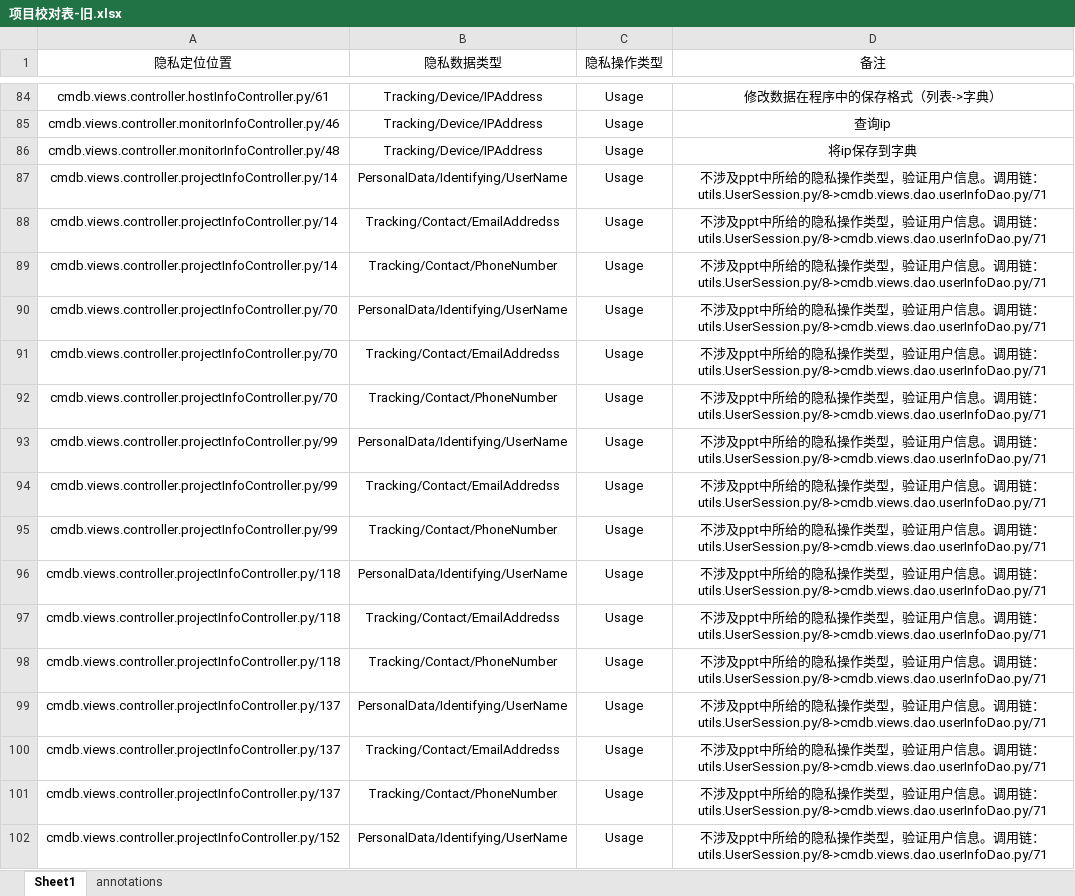
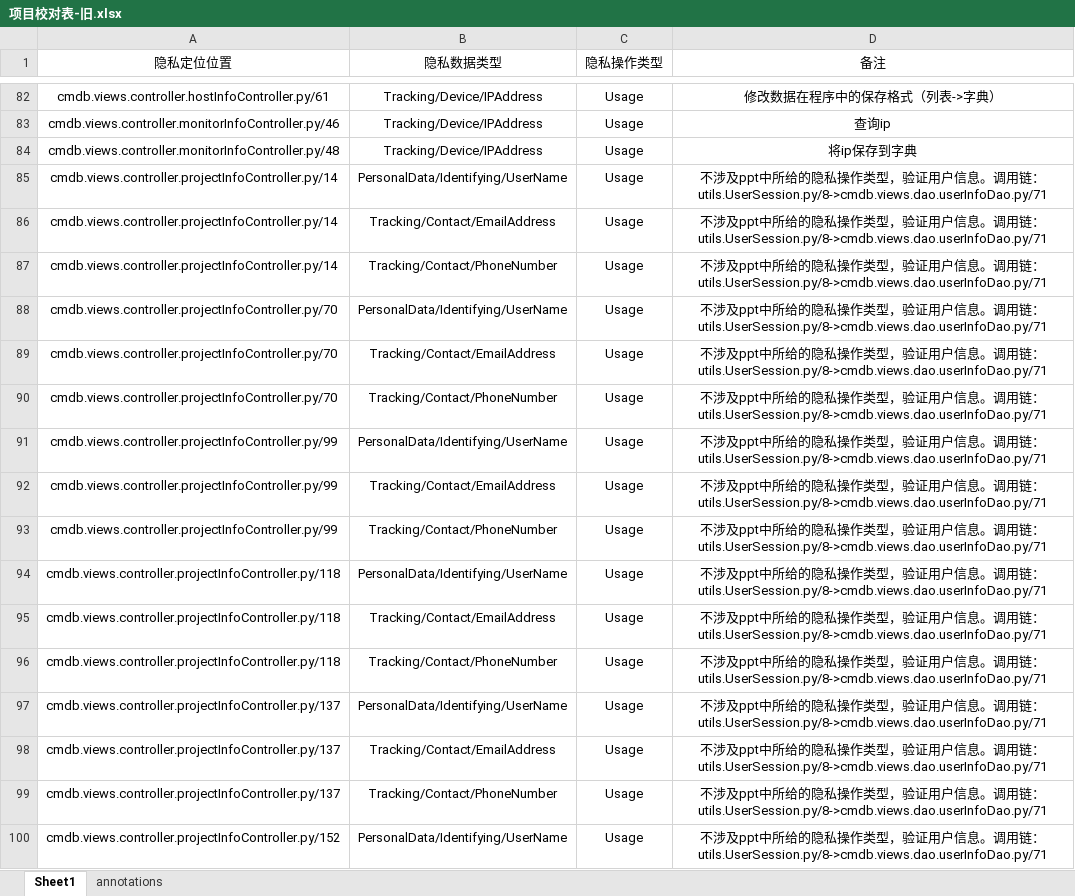
Before and after one commit to Sjim/PrivateScan-new, an Excel workbook: 项目校对表-旧.xlsx, sheet Sheet1, drawn as a sheet; only a part is shown, gaps mark what is left out; values as stored, in another font and other column widths than the file's, no borders; addresses are those after the commit; the diff covers the shown part only; the diff names each change by its address in the sheet, - before the commit and + after, or states it on an @@ line.

```diff
--- a/项目校对表-旧.xlsx (sheet Sheet1)
+++ b/项目校对表-旧.xlsx (sheet Sheet1)
-B86 (隐私数据类型): Tracking/Contact/EmailAddredss
+B86 (隐私数据类型): Tracking/Contact/EmailAddress
-B89 (隐私数据类型): Tracking/Contact/EmailAddredss
+B89 (隐私数据类型): Tracking/Contact/EmailAddress
-B92 (隐私数据类型): Tracking/Contact/EmailAddredss
+B92 (隐私数据类型): Tracking/Contact/EmailAddress
-B95 (隐私数据类型): Tracking/Contact/EmailAddredss
+B95 (隐私数据类型): Tracking/Contact/EmailAddress
-B98 (隐私数据类型): Tracking/Contact/EmailAddredss
+B98 (隐私数据类型): Tracking/Contact/EmailAddress
```
Also changed, not shown: 3 removed rows and 95 edited cells elsewhere in this sheet, analyze/hand2.xlsx, 项目校对表.xlsx, 49 other files.
